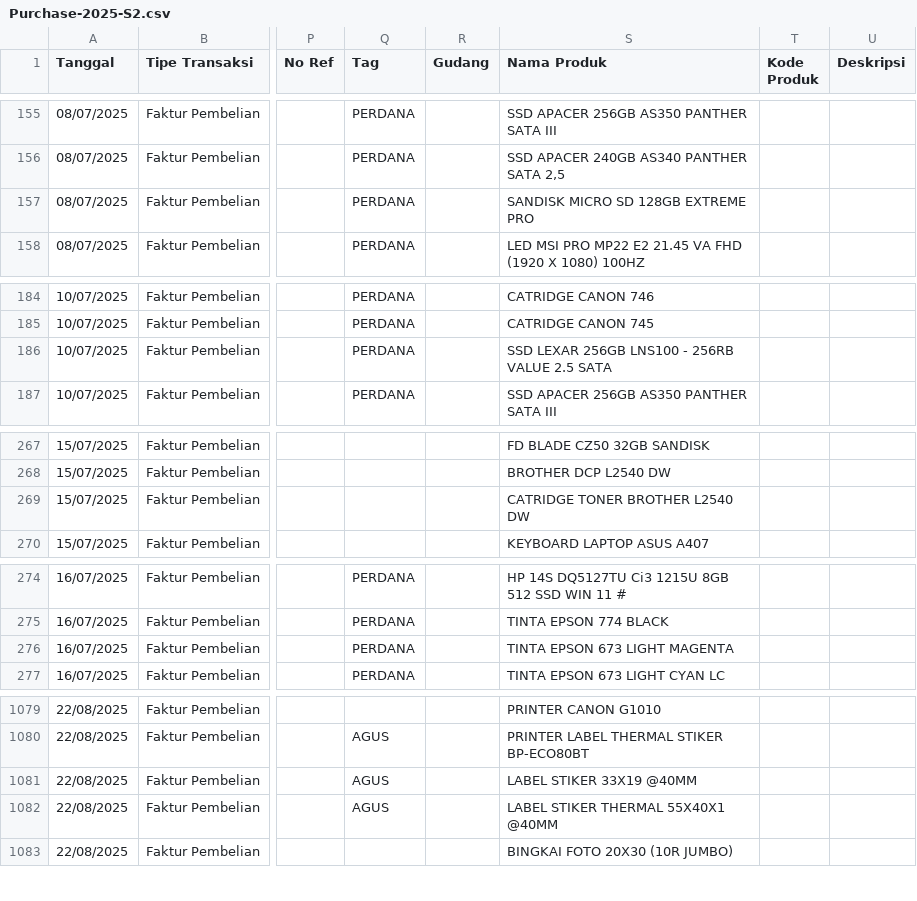
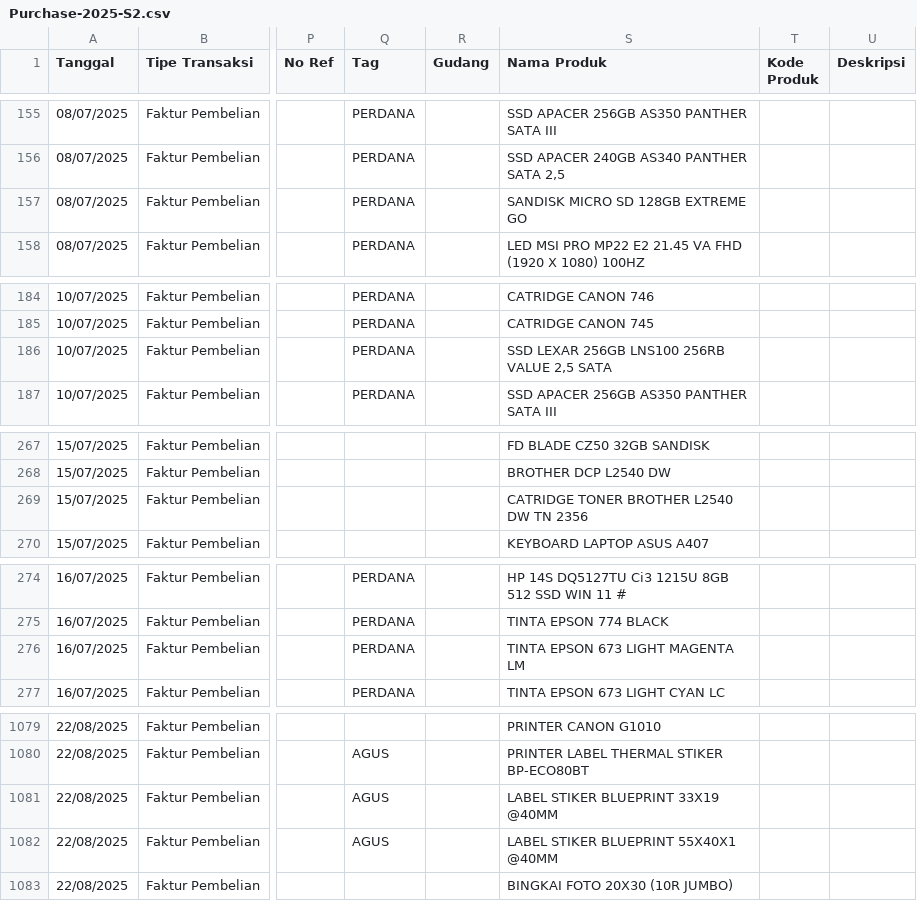
Before and after one commit to aulaleslie/tiga-saudara-ERP, a CSV file: upload-data/purchase/Purchase-2025-S2.csv, drawn as a sheet; only a part is shown, gaps mark what is left out; the diff covers the shown part only; the diff names each change by its address in the sheet, - before the commit and + after, or states it on an @@ line.

```diff
--- a/upload-data/purchase/Purchase-2025-S2.csv
+++ b/upload-data/purchase/Purchase-2025-S2.csv
-S157 (Nama Produk): SANDISK MICRO SD 128GB EXTREME PRO
+S157 (Nama Produk): SANDISK MICRO SD 128GB EXTREME GO
-S186 (Nama Produk): SSD LEXAR 256GB LNS100 - 256RB VALUE 2.5 SATA
+S186 (Nama Produk): SSD LEXAR 256GB LNS100 256RB VALUE 2,5 SATA
-S269 (Nama Produk): CATRIDGE TONER BROTHER L2540 DW
+S269 (Nama Produk): CATRIDGE TONER BROTHER L2540 DW TN 2356
-S276 (Nama Produk): TINTA EPSON 673 LIGHT MAGENTA
+S276 (Nama Produk): TINTA EPSON 673 LIGHT MAGENTA LM
-S1081 (Nama Produk): LABEL STIKER 33X19 @40MM
+S1081 (Nama Produk): LABEL STIKER BLUEPRINT 33X19 @40MM
-S1082 (Nama Produk): LABEL STIKER THERMAL 55X40X1 @40MM
+S1082 (Nama Produk): LABEL STIKER BLUEPRINT 55X40X1 @40MM
```
Also changed, not shown: 24 edited cells elsewhere in this file, upload-data/purchase/Purchase-2021-S2.csv, upload-data/purchase/Purchase-2023-S2.csv, 22 other files.
